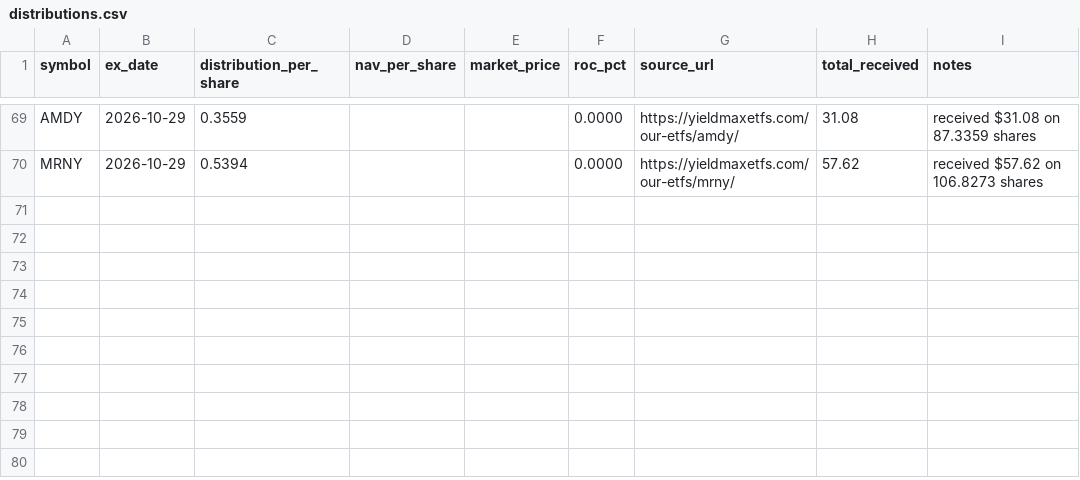
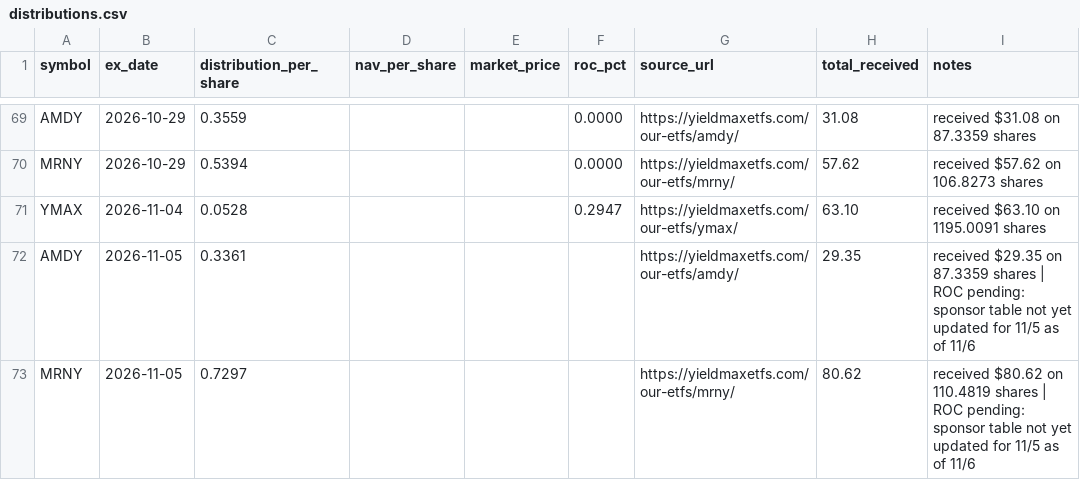
Before and after one commit to kevin-mumaw/income-portfolio-guardian, a CSV file: data/distributions.csv, drawn as a sheet; only a part is shown, gaps mark what is left out; the diff names each change by its address in the sheet, - before the commit and + after, or states it on an @@ line.

```diff
--- a/data/distributions.csv
+++ b/data/distributions.csv
+row 71: YMAX | 2026-11-04 | 0.0528 |  |  | 0.2947 | https://yieldmaxetfs.com/our-etfs/ymax/ | 63.10 | received $63.10 on 1195.0091 shares
+row 72: AMDY | 2026-11-05 | 0.3361 |  |  |  | https://yieldmaxetfs.com/our-etfs/amdy/ | 29.35 | received $29.35 on 87.3359 shares | ROC pending: sponsor table not yet updated for 11/5 as of 11/6
+row 73: MRNY | 2026-11-05 | 0.7297 |  |  |  | https://yieldmaxetfs.com/our-etfs/mrny/ | 80.62 | received $80.62 on 110.4819 shares | ROC pending: sponsor table not yet updated for 11/5 as of 11/6
```
